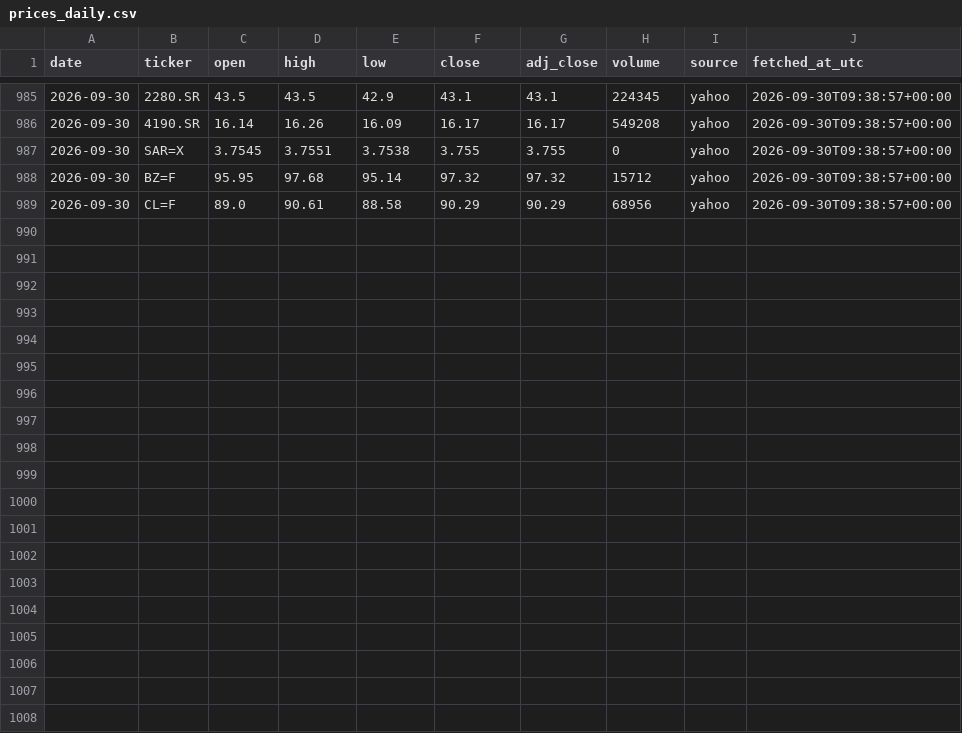
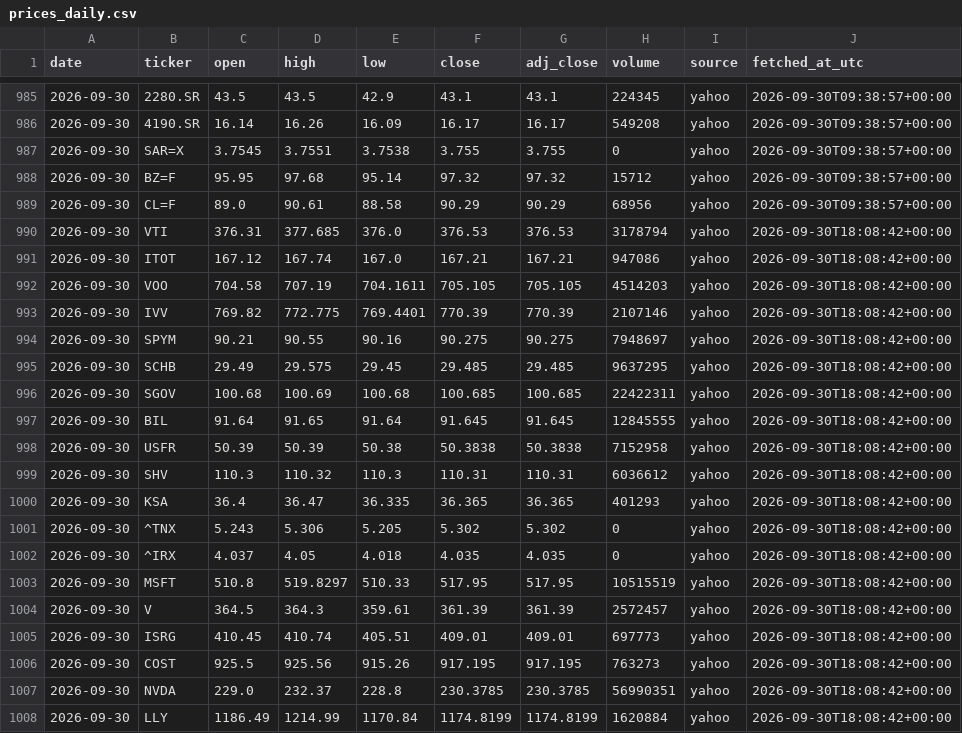
Before and after one commit to 88Fares/sentinel, a CSV file: data/prices_daily.csv, drawn as a sheet; only a part is shown, gaps mark what is left out; the diff names each change by its address in the sheet, - before the commit and + after, or states it on an @@ line.

```diff
--- a/data/prices_daily.csv
+++ b/data/prices_daily.csv
+row 990: 2026-09-30 | VTI | 376.31 | 377.685 | 376.0 | 376.53 | 376.53 | 3178794 | yahoo | 2026-09-30T18:08:42+00:00
+row 991: 2026-09-30 | ITOT | 167.12 | 167.74 | 167.0 | 167.21 | 167.21 | 947086 | yahoo | 2026-09-30T18:08:42+00:00
+row 992: 2026-09-30 | VOO | 704.58 | 707.19 | 704.1611 | 705.105 | 705.105 | 4514203 | yahoo | 2026-09-30T18:08:42+00:00
+row 993: 2026-09-30 | IVV | 769.82 | 772.775 | 769.4401 | 770.39 | 770.39 | 2107146 | yahoo | 2026-09-30T18:08:42+00:00
+row 994: 2026-09-30 | SPYM | 90.21 | 90.55 | 90.16 | 90.275 | 90.275 | 7948697 | yahoo | 2026-09-30T18:08:42+00:00
+row 995: 2026-09-30 | SCHB | 29.49 | 29.575 | 29.45 | 29.485 | 29.485 | 9637295 | yahoo | 2026-09-30T18:08:42+00:00
+row 996: 2026-09-30 | SGOV | 100.68 | 100.69 | 100.68 | 100.685 | 100.685 | 22422311 | yahoo | 2026-09-30T18:08:42+00:00
+row 997: 2026-09-30 | BIL | 91.64 | 91.65 | 91.64 | 91.645 | 91.645 | 12845555 | yahoo | 2026-09-30T18:08:42+00:00
+row 998: 2026-09-30 | USFR | 50.39 | 50.39 | 50.38 | 50.3838 | 50.3838 | 7152958 | yahoo | 2026-09-30T18:08:42+00:00
+row 999: 2026-09-30 | SHV | 110.3 | 110.32 | 110.3 | 110.31 | 110.31 | 6036612 | yahoo | 2026-09-30T18:08:42+00:00
+row 1000: 2026-09-30 | KSA | 36.4 | 36.47 | 36.335 | 36.365 | 36.365 | 401293 | yahoo | 2026-09-30T18:08:42+00:00
+row 1001: 2026-09-30 | ^TNX | 5.243 | 5.306 | 5.205 | 5.302 | 5.302 | 0 | yahoo | 2026-09-30T18:08:42+00:00
+row 1002: 2026-09-30 | ^IRX | 4.037 | 4.05 | 4.018 | 4.035 | 4.035 | 0 | yahoo | 2026-09-30T18:08:42+00:00
+row 1003: 2026-09-30 | MSFT | 510.8 | 519.8297 | 510.33 | 517.95 | 517.95 | 10515519 | yahoo | 2026-09-30T18:08:42+00:00
+row 1004: 2026-09-30 | V | 364.5 | 364.3 | 359.61 | 361.39 | 361.39 | 2572457 | yahoo | 2026-09-30T18:08:42+00:00
+row 1005: 2026-09-30 | ISRG | 410.45 | 410.74 | 405.51 | 409.01 | 409.01 | 697773 | yahoo | 2026-09-30T18:08:42+00:00
+row 1006: 2026-09-30 | COST | 925.5 | 925.56 | 915.26 | 917.195 | 917.195 | 763273 | yahoo | 2026-09-30T18:08:42+00:00
+row 1007: 2026-09-30 | NVDA | 229.0 | 232.37 | 228.8 | 230.3785 | 230.3785 | 56990351 | yahoo | 2026-09-30T18:08:42+00:00
+row 1008: 2026-09-30 | LLY | 1186.49 | 1214.99 | 1170.84 | 1174.8199 | 1174.8199 | 1620884 | yahoo | 2026-09-30T18:08:42+00:00
```
Also changed, not shown: data/fetch_log.csv, 3 other files.
